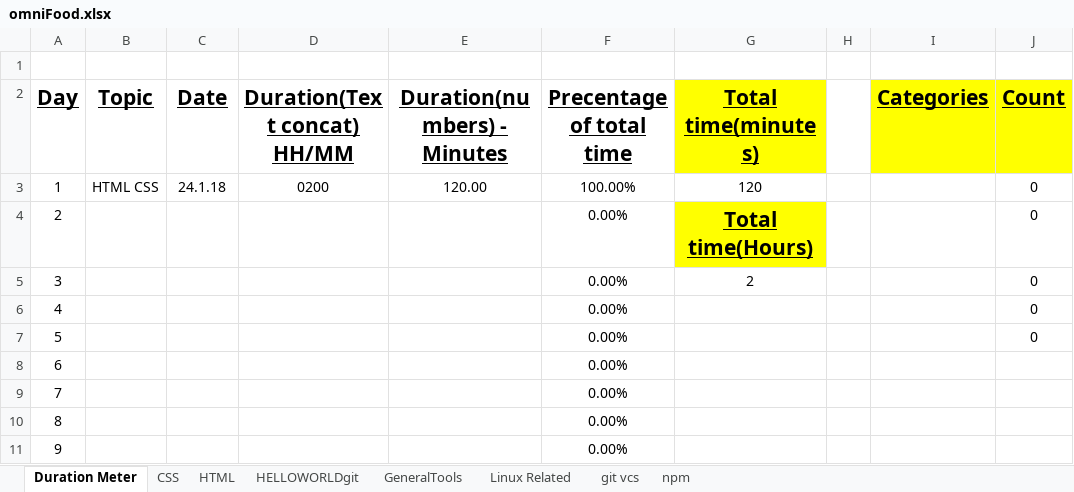
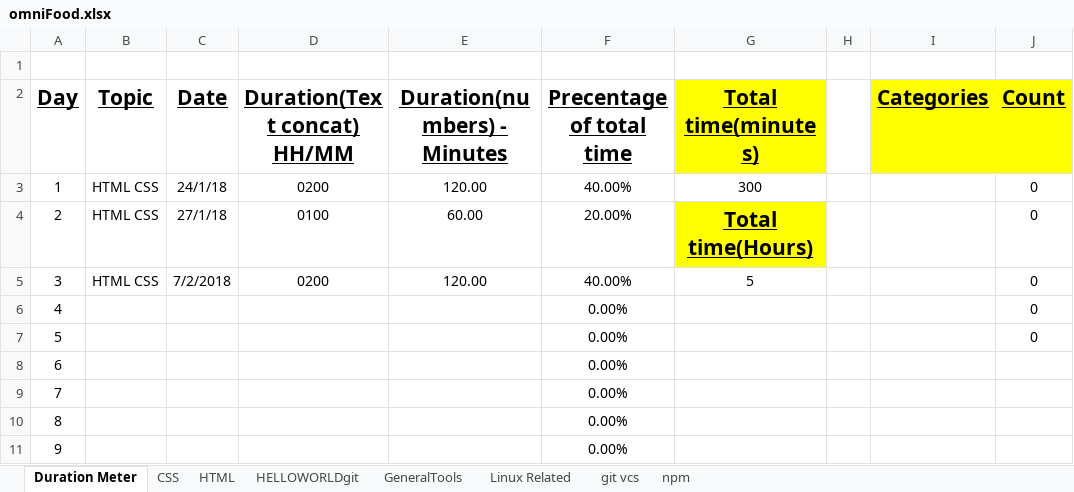
Before and after one commit to EpicApex/Projects, an Excel workbook: Omnifood/Documantation/omniFood.xlsx, sheet Duration Meter, drawn as a sheet; only a part is shown; values as stored, in another font and other column widths than the file's, no borders; charts and pictures not drawn; the diff names each change by its address in the sheet, - before the commit and + after, or states it on an @@ line.

```diff
--- a/Omnifood/Documantation/omniFood.xlsx (sheet Duration Meter)
+++ b/Omnifood/Documantation/omniFood.xlsx (sheet Duration Meter)
-C3 (Date): 24.1.18
+C3 (Date): 24/1/18
-F3 (Precentage of total time): 100.00%
+F3 (Precentage of total time): 40.00%
-G3 (Total time(minutes)): 120
+G3 (Total time(minutes)): 300
-B4:B5 (Topic): (empty)
+B4:B5 (Topic): HTML CSS
-C4 (Date): (empty)
+C4 (Date): 27/1/18
-D4 (Duration(Text concat) HH/MM): (empty)
+D4 (Duration(Text concat) HH/MM): 0100
-E4 (Duration(numbers) - Minutes): (empty)
+E4 (Duration(numbers) - Minutes): 60.00
-F4 (Precentage of total time): 0.00%
+F4 (Precentage of total time): 20.00%
-C5 (Date): (empty)
+C5 (Date): 7/2/2018
-D5 (Duration(Text concat) HH/MM): (empty)
+D5 (Duration(Text concat) HH/MM): 0200
-E5 (Duration(numbers) - Minutes): (empty)
+E5 (Duration(numbers) - Minutes): 120.00
-F5 (Precentage of total time): 0.00%
+F5 (Precentage of total time): 40.00%
-G5 (Total time(minutes)): 2
+G5 (Total time(minutes)): 5
```
Also changed, not shown: sheet git vcs, charts or pictures, 2 other files.
